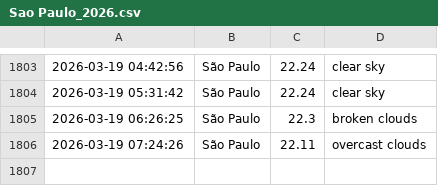
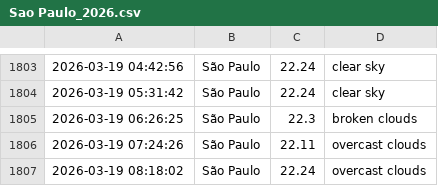
Before and after one commit to drikusroor/weather-archive, a CSV file: archive/Sao Paulo_2026.csv, drawn as a sheet; only a part is shown, gaps mark what is left out; the diff names each change by its address in the sheet, - before the commit and + after, or states it on an @@ line.

```diff
--- a/archive/Sao Paulo_2026.csv
+++ b/archive/Sao Paulo_2026.csv
+row 1807: 2026-03-19 08:18:02 | São Paulo | 22.24 | overcast clouds
```
Also changed, not shown: archive/Utrecht_2026.csv, archive/Veenendaal_2026.csv, 1 other file.
